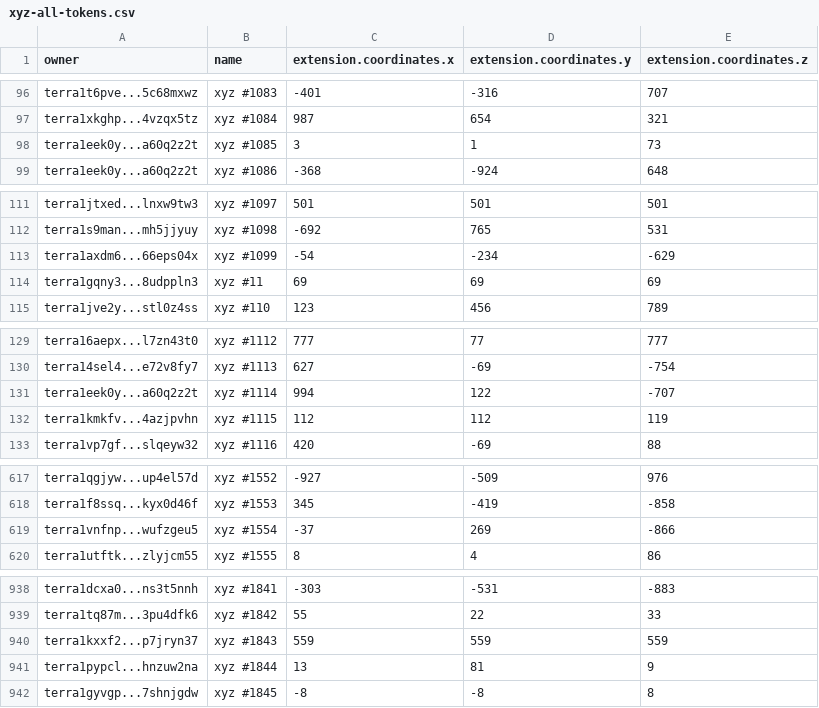
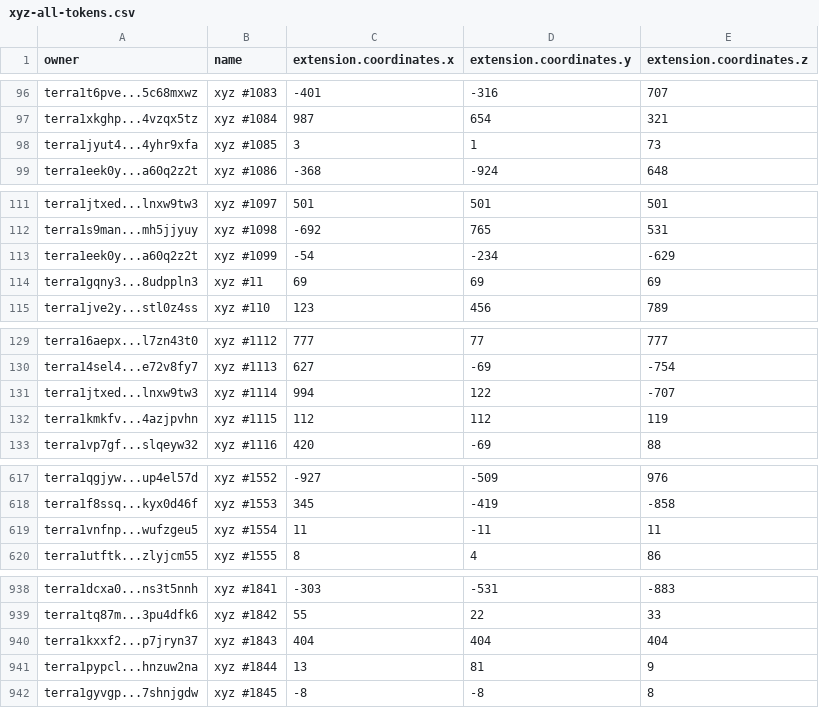
Before and after one commit to cryptoYJ/xyz-tools, a CSV file: xyz-all-tokens.csv, drawn as a sheet; only a part is shown, gaps mark what is left out; the diff covers the shown part only.

Commit message:
update data

```diff
--- a/xyz-all-tokens.csv
+++ b/xyz-all-tokens.csv
@@ -97,3 +97,3 @@
 "terra1xkghp...4vzqx5tz","xyz #1084",987,654,321
-"terra1eek0y...a60q2z2t","xyz #1085",3,1,73
+"terra1jyut4...4yhr9xfa","xyz #1085",3,1,73
 "terra1eek0y...a60q2z2t","xyz #1086",-368,-924,648
@@ -112,3 +112,3 @@
 "terra1s9man...mh5jjyuy","xyz #1098",-692,765,531
-"terra1axdm6...66eps04x","xyz #1099",-54,-234,-629
+"terra1eek0y...a60q2z2t","xyz #1099",-54,-234,-629
 "terra1gqny3...8udppln3","xyz #11",69,69,69
@@ -130,3 +130,3 @@
 "terra14sel4...e72v8fy7","xyz #1113",627,-69,-754
-"terra1eek0y...a60q2z2t","xyz #1114",994,122,-707
+"terra1jtxed...lnxw9tw3","xyz #1114",994,122,-707
 "terra1kmkfv...4azjpvhn","xyz #1115",112,112,119
@@ -618,3 +618,3 @@
 "terra1f8ssq...kyx0d46f","xyz #1553",345,-419,-858
-"terra1vnfnp...wufzgeu5","xyz #1554",-37,269,-866
+"terra1vnfnp...wufzgeu5","xyz #1554",11,-11,11
 "terra1utftk...zlyjcm55","xyz #1555",8,4,86
@@ -939,3 +939,3 @@
 "terra1tq87m...3pu4dfk6","xyz #1842",55,22,33
-"terra1kxxf2...p7jryn37","xyz #1843",559,559,559
+"terra1kxxf2...p7jryn37","xyz #1843",404,404,404
 "terra1pypcl...hnzuw2na","xyz #1844",13,81,9
```
Also changed, not shown: 13 edited cells elsewhere in this file, 1 other file.
